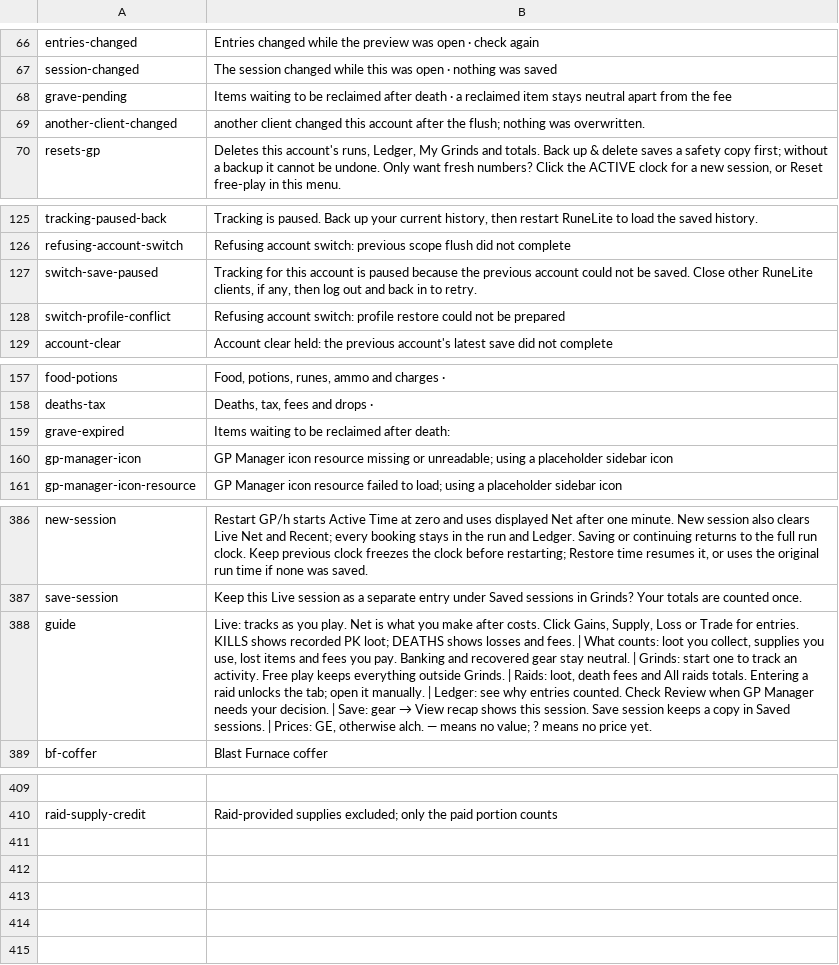
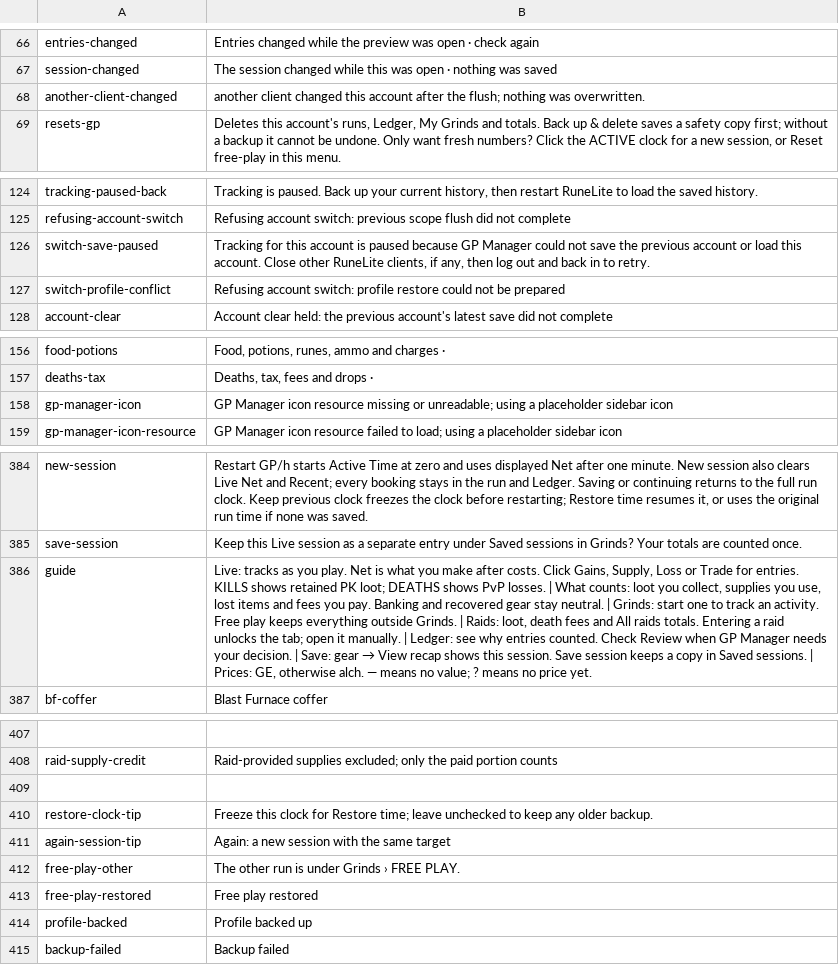
Before and after one commit to xRampageous/gp-manager, a TSV file: src/main/resources/com/gpmanager/model/text.tsv, drawn as a sheet; only a part is shown, gaps mark what is left out; removed rows and columns are numbered as before the commit, all else as after; the diff names each change by its address in the sheet, - before the commit and + after, or states it on an @@ line.

```diff
--- a/src/main/resources/com/gpmanager/model/text.tsv
+++ b/src/main/resources/com/gpmanager/model/text.tsv
-row 68: grave-pending | Items waiting to be reclaimed after death · a reclaimed item stays neutral apart from the fee
-B126: …paused because the previous account could not be saved. Close other…
+B126: …paused because GP Manager could not save the previous account or load this account. Close other…
-row 159: grave-expired | Items waiting to be reclaimed after death:
-B386: …KILLS shows recorded PK loot; DEATHS shows losses and fees. | What…
+B386: …KILLS shows retained PK loot; DEATHS shows PvP losses. | What…
+row 409: (empty)
+row 410: restore-clock-tip | Freeze this clock for Restore time; leave unchecked to keep any older backup.
+row 411: again-session-tip | Again: a new session with the same target
+row 412: free-play-other | The other run is under Grinds › FREE PLAY.
+row 413: free-play-restored | Free play restored
+row 414: profile-backed | Profile backed up
+row 415: backup-failed | Backup failed
```
Also changed, not shown: 55 other files.
